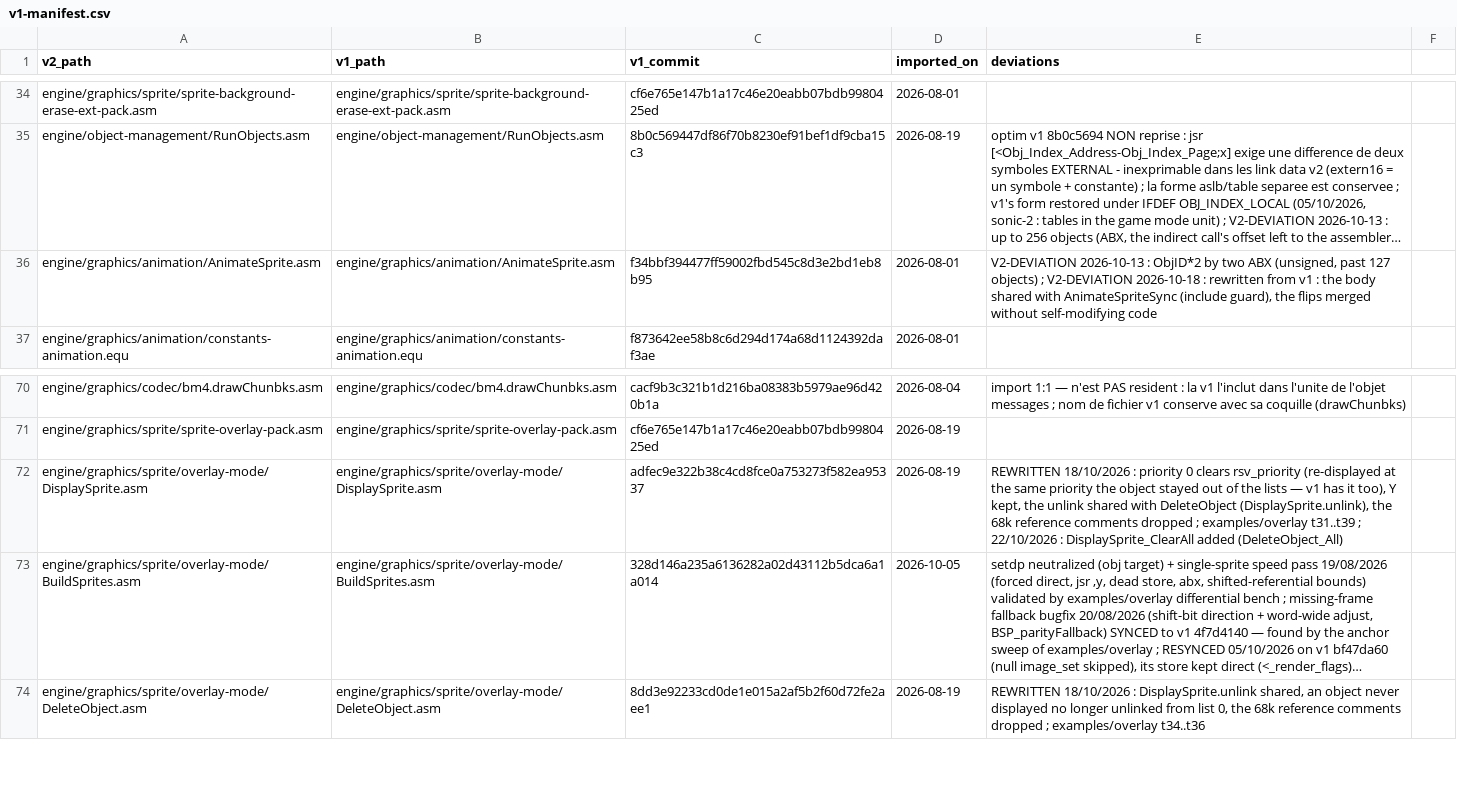
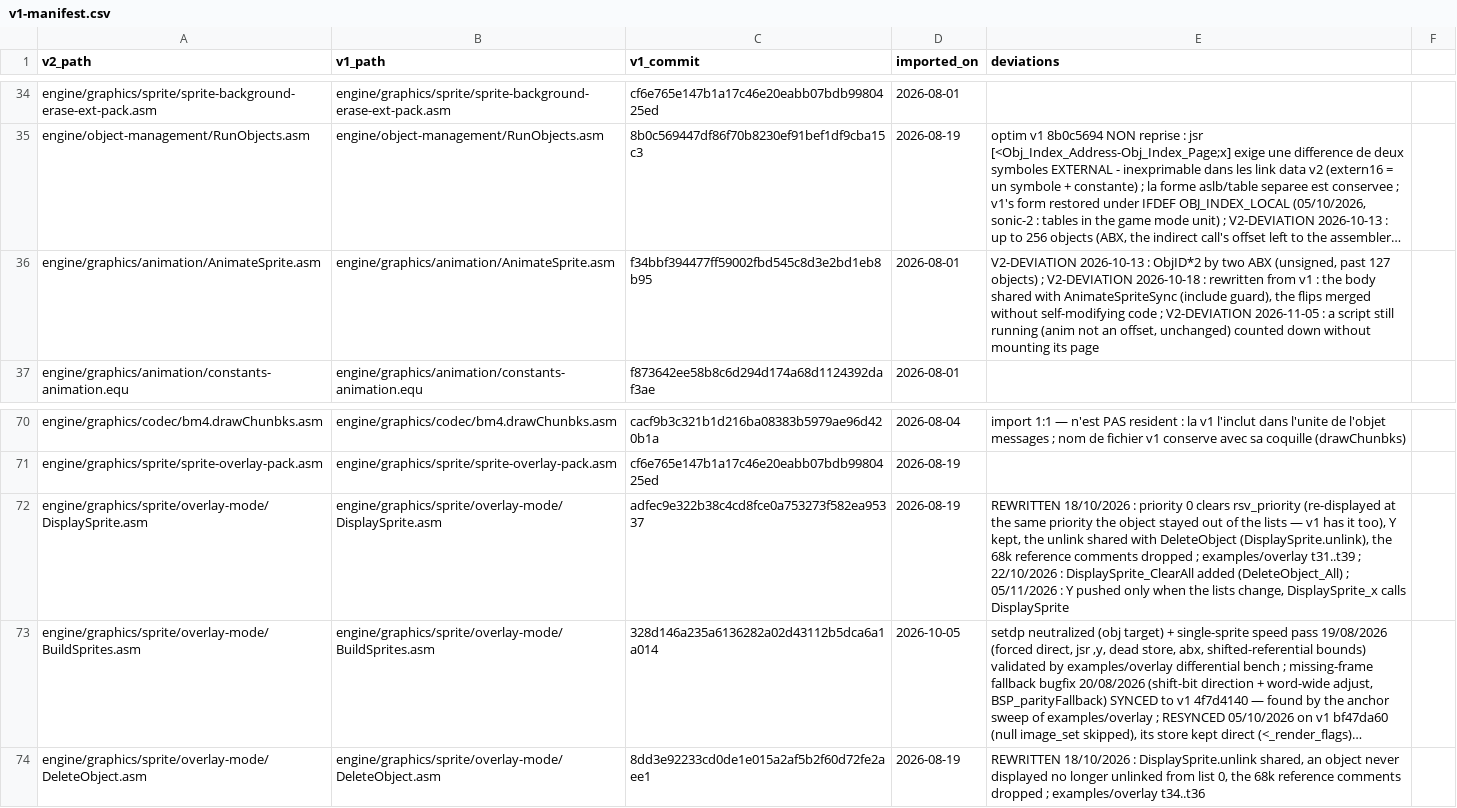
Before and after one commit to wide-dot/6809-game-builder, a CSV file: engine/v1-manifest.csv, drawn as a sheet; only a part is shown, gaps mark what is left out; long unchanged cells end in …; the diff names each change by its address in the sheet, - before the commit and + after, or states it on an @@ line.

```diff
--- a/engine/v1-manifest.csv
+++ b/engine/v1-manifest.csv
-E36 (deviations): …self-modifying code
+E36 (deviations): …self-modifying code ; V2-DEVIATION 2026-11-05 : a script still running (anim not an offset, unchanged) counted down without mounting its page
-E72 (deviations): …added (DeleteObject_All)
+E72 (deviations): …added (DeleteObject_All) ; 05/11/2026 : Y pushed only when the lists change, DisplaySprite_x calls DisplaySprite
```
Also changed, not shown: 2 other files.
